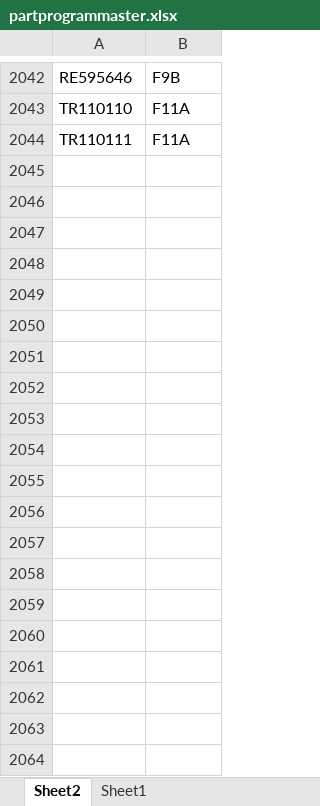
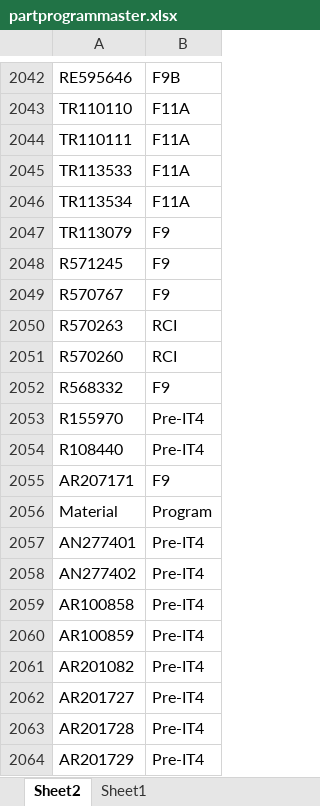
Before and after one commit to pvt900/reportmaker, an Excel workbook: partprogrammaster.xlsx, sheet Sheet2, drawn as a sheet; only a part is shown, gaps mark what is left out; values as stored, in another font and other column widths than the file's, no borders; table styles not drawn; the diff covers the shown part only; the diff names each change by its address in the sheet, - before the commit and + after, or states it on an @@ line.

```diff
--- a/partprogrammaster.xlsx (sheet Sheet2)
+++ b/partprogrammaster.xlsx (sheet Sheet2)
+row 2045: TR113533 | F11A
+row 2046: TR113534 | F11A
+row 2047: TR113079 | F9
+row 2048: R571245 | F9
+row 2049: R570767 | F9
+row 2050: R570263 | RCI
+row 2051: R570260 | RCI
+row 2052: R568332 | F9
+row 2053: R155970 | Pre-IT4
+row 2054: R108440 | Pre-IT4
+row 2055: AR207171 | F9
+row 2056: Material | Program
+row 2057: AN277401 | Pre-IT4
+row 2058: AN277402 | Pre-IT4
+row 2059: AR100858 | Pre-IT4
+row 2060: AR100859 | Pre-IT4
+row 2061: AR201082 | Pre-IT4
+row 2062: AR201727 | Pre-IT4
+row 2063: AR201728 | Pre-IT4
+row 2064: AR201729 | Pre-IT4
```
Also changed, not shown: 409 added rows elsewhere in this sheet, UploadUntimed.xlsm, wtbook.xlsx, 10 other files.
